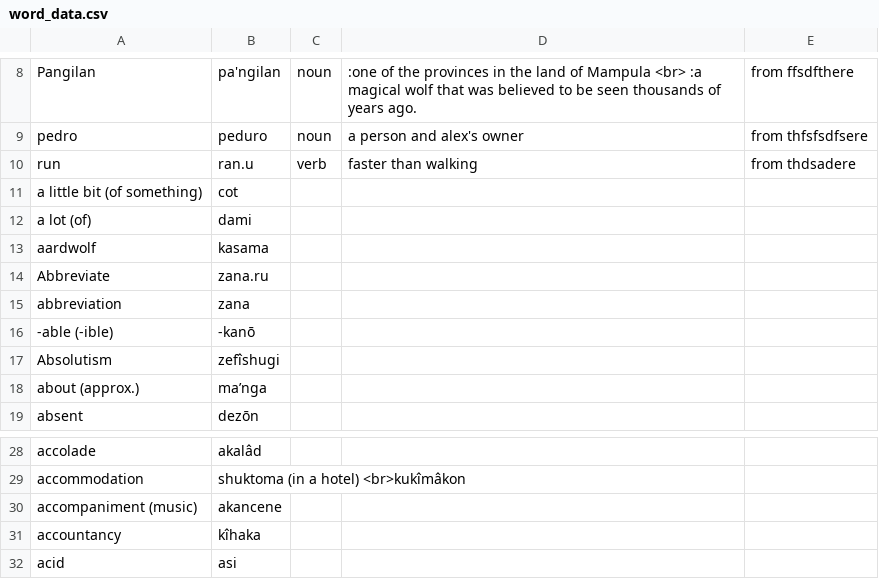
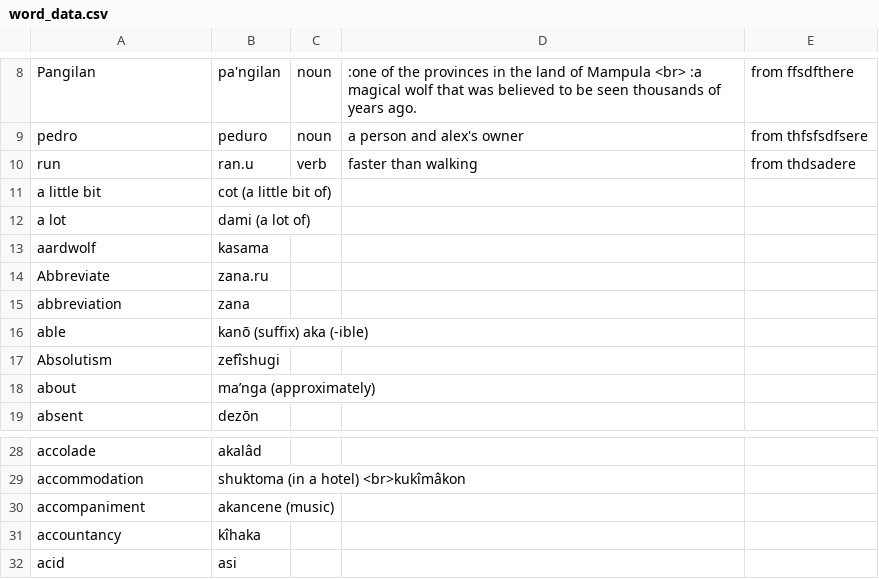
Before and after one commit to AlexAndPedro/alexandpedro.github.io, a CSV file: html/dictionary/test_folder_dictionary/word_data.csv, drawn as a sheet; only a part is shown, gaps mark what is left out; removed rows and columns are numbered as before the commit, all else as after; the diff names each change by its address in the sheet, - before the commit and + after, or states it on an @@ line.

Commit message:
Update word_data.csv

```diff
--- a/html/dictionary/test_folder_dictionary/word_data.csv
+++ b/html/dictionary/test_folder_dictionary/word_data.csv
-row 11: a little bit (of something) | cot
-row 12: a lot (of) | dami
+row 11: a little bit | cot (a little bit of)
+row 12: a lot | dami (a lot of)
-row 16: -able (-ible) | -kanō
+row 16: able | kanō (suffix) aka (-ible)
-row 18: about (approx.) | ma’nga
+row 18: about | ma’nga (approximately)
-row 30: accompaniment (music) | akancene
+row 30: accompaniment | akancene (music)
```
